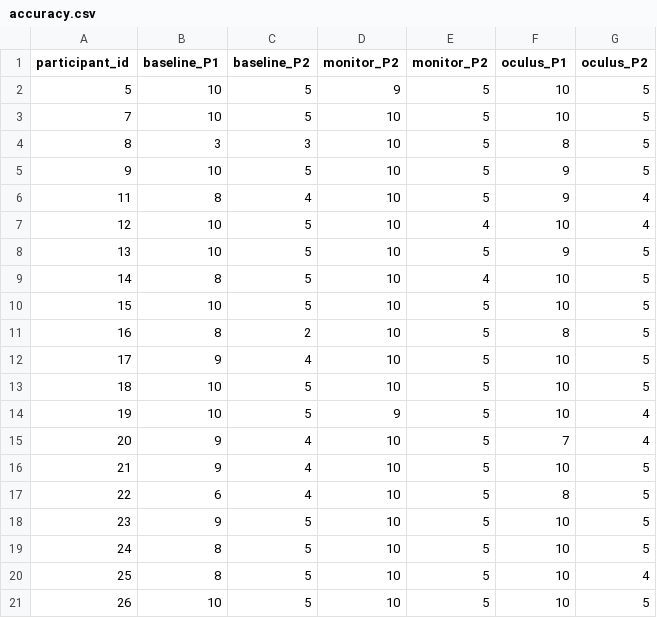
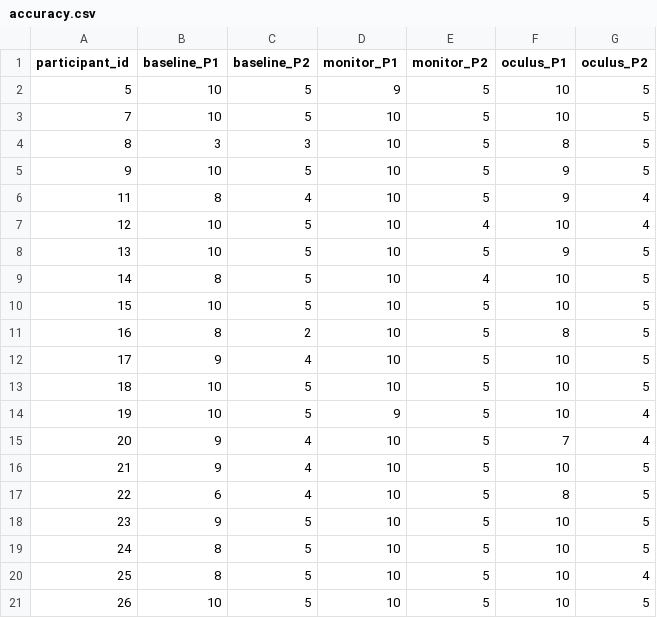
Before and after one commit to lrperlmu/transparency_analysis, a CSV file: data/reshaped/accuracy.csv, drawn as a sheet; the diff names each change by its address in the sheet, - before the commit and + after, or states it on an @@ line.

```diff
--- a/data/reshaped/accuracy.csv
+++ b/data/reshaped/accuracy.csv
-D1: monitor_P2
+D1: monitor_P1
```
Also changed, not shown: 8 other files.
